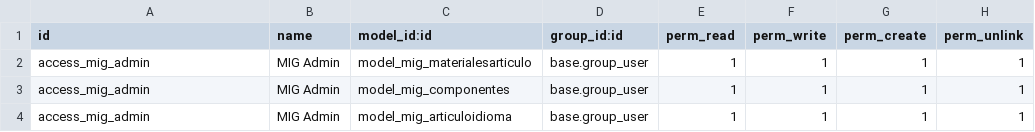
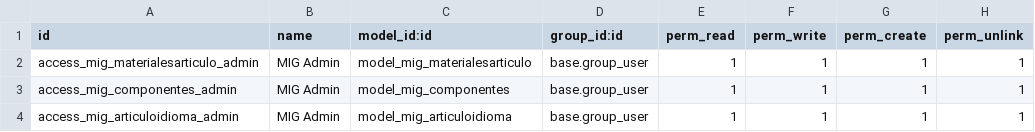
Before and after one commit to antoniocanovas/addons-inpl, a CSV file: custom_inplast/security/ir.model.access.csv, drawn as a sheet.

Commit message:
components mig

```diff
--- a/custom_inplast/security/ir.model.access.csv
+++ b/custom_inplast/security/ir.model.access.csv
@@ -1,4 +1,4 @@
 id,name,model_id:id,group_id:id,perm_read,perm_write,perm_create,perm_unlink
-access_mig_admin,MIG Admin,model_mig_materialesarticulo,base.group_user,1,1,1,1
-access_mig_admin,MIG Admin,model_mig_componentes,base.group_user,1,1,1,1
-access_mig_admin,MIG Admin,model_mig_articuloidioma,base.group_user,1,1,1,1
+access_mig_materialesarticulo_admin,MIG Admin,model_mig_materialesarticulo,base.group_user,1,1,1,1
+access_mig_componentes_admin,MIG Admin,model_mig_componentes,base.group_user,1,1,1,1
+access_mig_articuloidioma_admin,MIG Admin,model_mig_articuloidioma,base.group_user,1,1,1,1
```
